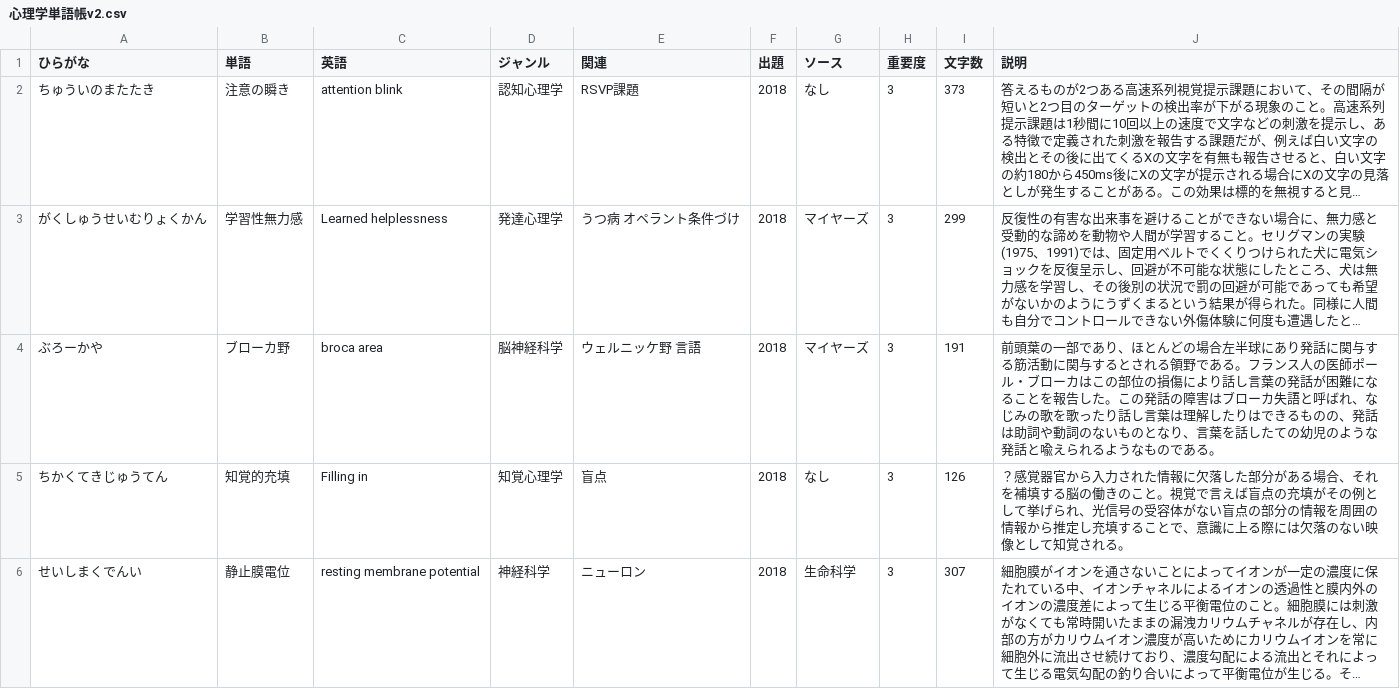
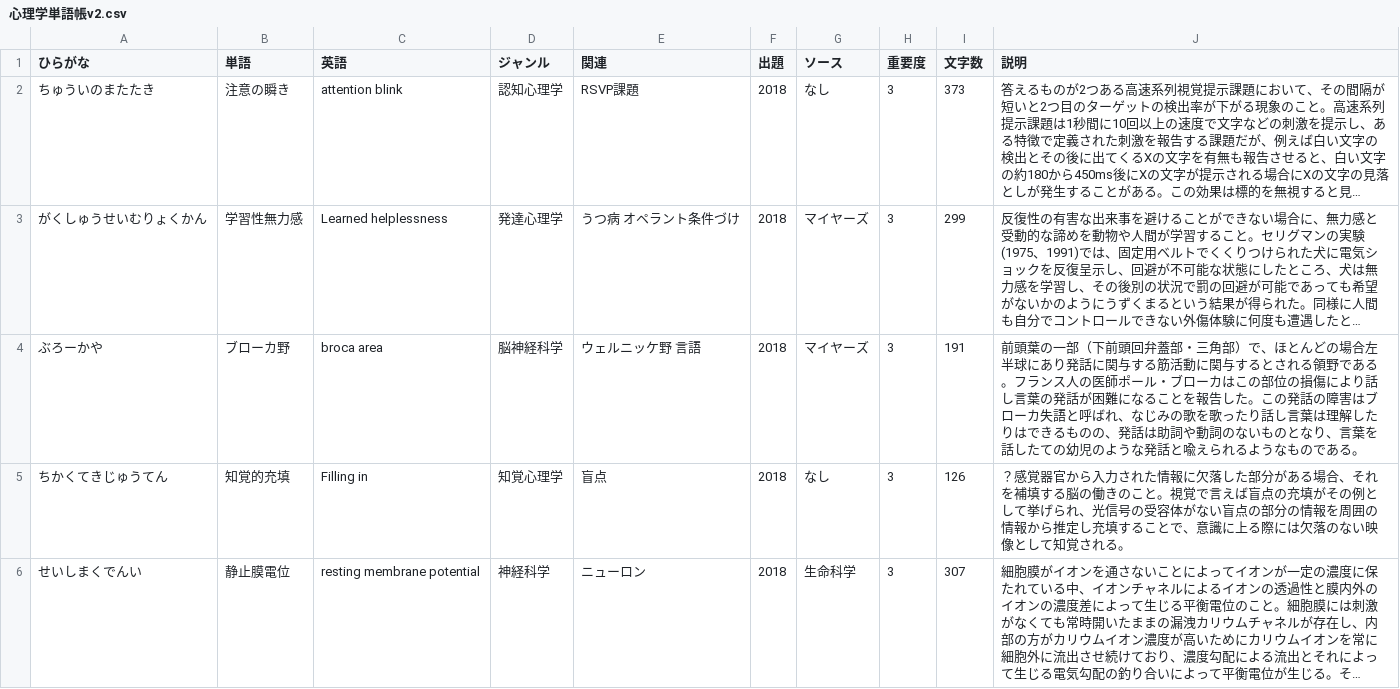
Before and after one commit to ut-uki/ut-uki.github.io, a CSV file: js/心理学単語帳v2.csv, drawn as a sheet; only a part is shown; long unchanged cells end in …; the diff covers the shown part only; the diff names each change by its address in the sheet, - before the commit and + after, or states it on an @@ line.

```diff
--- a/js/心理学単語帳v2.csv
+++ b/js/心理学単語帳v2.csv
-J4 (説明): …葉の一部であり、ほとん…
+J4 (説明): …葉の一部（下前頭回弁蓋部・三角部）で、ほとん…
```
Also changed, not shown: 21 edited cells elsewhere in this file, 2 other files.
